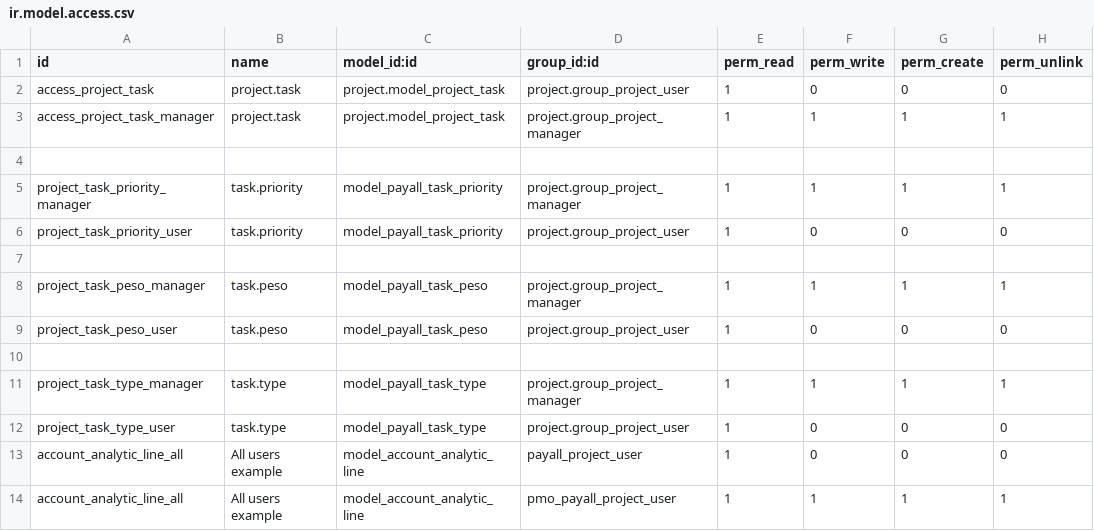
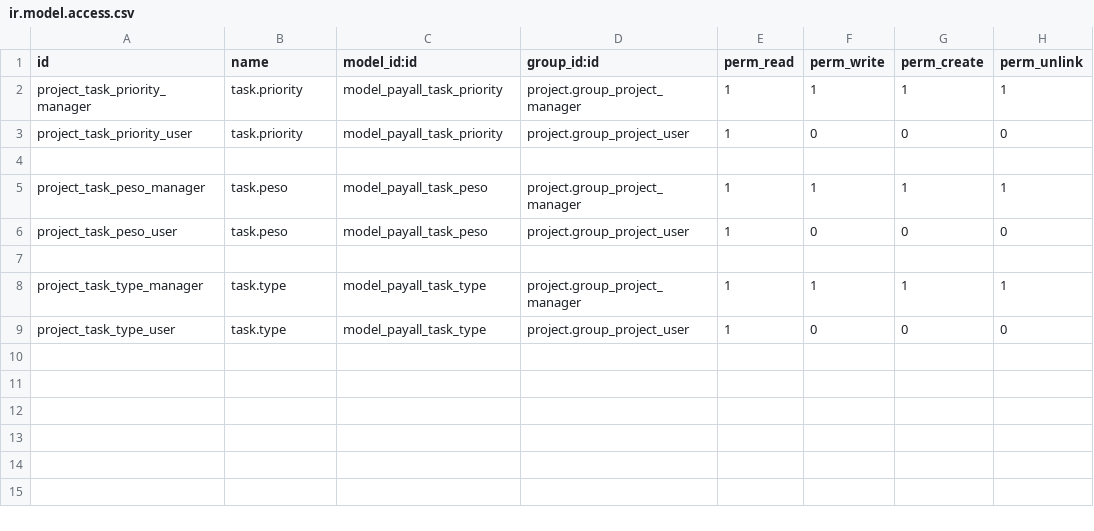
Before and after one commit to jean-odoo/capacitacion, a CSV file: payall/security/ir.model.access.csv, drawn as a sheet.

```diff
--- a/payall/security/ir.model.access.csv
+++ b/payall/security/ir.model.access.csv
@@ -1,5 +1,2 @@
 id,name,model_id:id,group_id:id,perm_read,perm_write,perm_create,perm_unlink
-access_project_task,project.task,project.model_project_task,project.group_project_user,1,0,0,0
-access_project_task_manager,project.task,project.model_project_task,project.group_project_manager,1,1,1,1
-
 project_task_priority_manager,task.priority,model_payall_task_priority,project.group_project_manager,1,1,1,1
@@ -12,3 +9 @@ project_task_type_manager,task.type,model_payall_task_type,project.group_project
 project_task_type_user,task.type,model_payall_task_type,project.group_project_user,1,0,0,0
-account_analytic_line_all,All users example,model_account_analytic_line,payall_project_user,1,0,0,0
-account_analytic_line_all,All users example,model_account_analytic_line,pmo_payall_project_user,1,1,1,1
```
Also changed, not shown: 3 other files.
